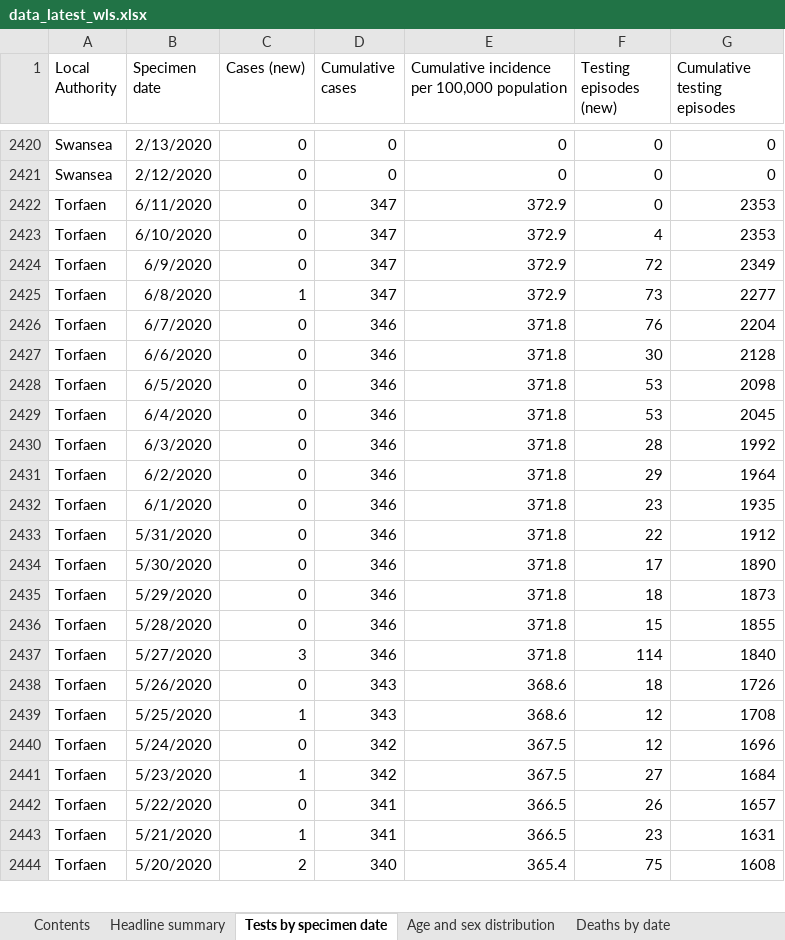
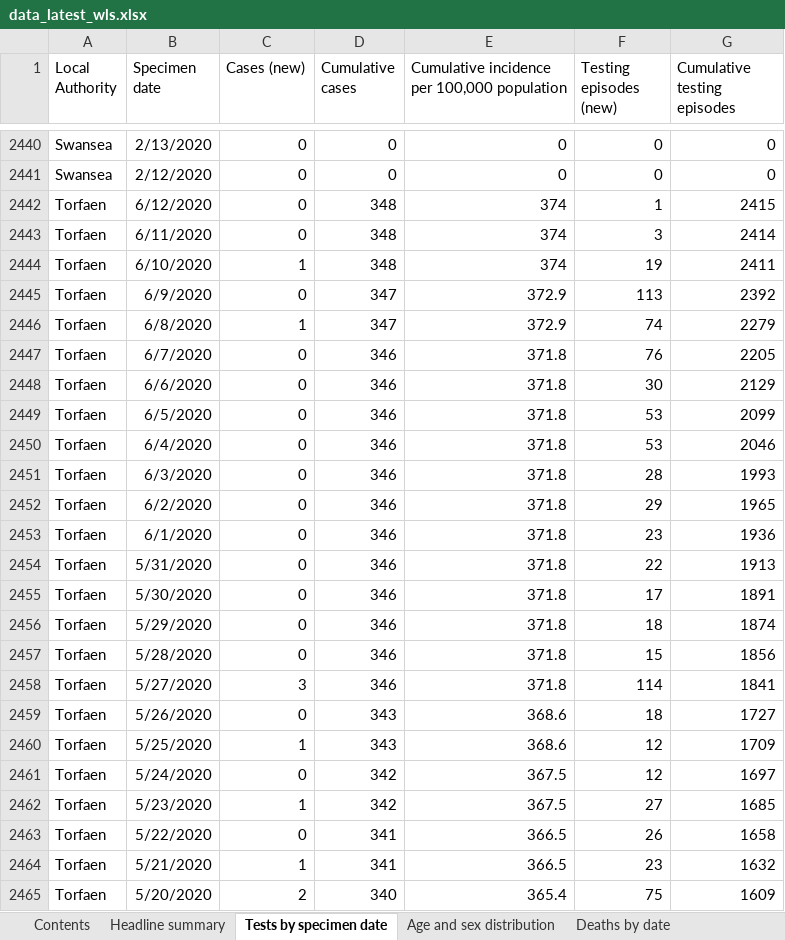
Before and after one commit to airallergy/covid-19-choropleth-map-uk, an Excel workbook: data/csv/src/data_latest_wls.xlsx, sheet Tests by specimen date, drawn as a sheet; only a part is shown, gaps mark what is left out; values as stored, in another font and other column widths than the file's, no borders; addresses are those after the commit; the diff covers the shown part only; the diff names each change by its address in the sheet, - before the commit and + after, or states it on an @@ line.

```diff
--- a/data/csv/src/data_latest_wls.xlsx (sheet Tests by specimen date)
+++ b/data/csv/src/data_latest_wls.xlsx (sheet Tests by specimen date)
-B2442 (Specimen date): 6/11/2020
+B2442 (Specimen date): 6/12/2020
-D2442:D2443 (Cumulative cases): 347
+D2442:D2443 (Cumulative cases): 348
-E2442:E2443: 372.9
+E2442:E2443: 374
-F2442 (Testing episodes (new)): 0
+F2442 (Testing episodes (new)): 1
-G2442 (Cumulative testing episodes): 2353
+G2442 (Cumulative testing episodes): 2415
-B2443 (Specimen date): 6/10/2020
+B2443 (Specimen date): 6/11/2020
-F2443 (Testing episodes (new)): 4
+F2443 (Testing episodes (new)): 3
-G2443 (Cumulative testing episodes): 2353
+G2443 (Cumulative testing episodes): 2414
+row 2444: Torfaen | 6/10/2020 | 1 | 348 | 374 | 19 | 2411
-F2445 (Testing episodes (new)): 72
+F2445 (Testing episodes (new)): 113
-G2445 (Cumulative testing episodes): 2349
+G2445 (Cumulative testing episodes): 2392
-F2446 (Testing episodes (new)): 73
+F2446 (Testing episodes (new)): 74
-G2446 (Cumulative testing episodes): 2277
+G2446 (Cumulative testing episodes): 2279
-G2447 (Cumulative testing episodes): 2204
+G2447 (Cumulative testing episodes): 2205
-G2448 (Cumulative testing episodes): 2128
+G2448 (Cumulative testing episodes): 2129
-G2449 (Cumulative testing episodes): 2098
+G2449 (Cumulative testing episodes): 2099
-G2450 (Cumulative testing episodes): 2045
+G2450 (Cumulative testing episodes): 2046
-G2451 (Cumulative testing episodes): 1992
+G2451 (Cumulative testing episodes): 1993
-G2452 (Cumulative testing episodes): 1964
+G2452 (Cumulative testing episodes): 1965
-G2453 (Cumulative testing episodes): 1935
+G2453 (Cumulative testing episodes): 1936
-G2454 (Cumulative testing episodes): 1912
+G2454 (Cumulative testing episodes): 1913
-G2455 (Cumulative testing episodes): 1890
+G2455 (Cumulative testing episodes): 1891
-G2456 (Cumulative testing episodes): 1873
+G2456 (Cumulative testing episodes): 1874
-G2457 (Cumulative testing episodes): 1855
+G2457 (Cumulative testing episodes): 1856
-G2458 (Cumulative testing episodes): 1840
+G2458 (Cumulative testing episodes): 1841
-G2459 (Cumulative testing episodes): 1726
+G2459 (Cumulative testing episodes): 1727
-G2460 (Cumulative testing episodes): 1708
+G2460 (Cumulative testing episodes): 1709
-G2461 (Cumulative testing episodes): 1696
+G2461 (Cumulative testing episodes): 1697
-G2462 (Cumulative testing episodes): 1684
+G2462 (Cumulative testing episodes): 1685
-G2463 (Cumulative testing episodes): 1657
+G2463 (Cumulative testing episodes): 1658
-G2464 (Cumulative testing episodes): 1631
+G2464 (Cumulative testing episodes): 1632
-G2465 (Cumulative testing episodes): 1608
+G2465 (Cumulative testing episodes): 1609
```
Also changed, not shown: 35 added rows, 12 removed rows and 490 edited cells elsewhere in this sheet, sheet Age and sex distribution, sheet Total tests authorised, sheet Headline summary, sheet Deaths by date, sheet Deaths by LHB, sheet Contents, 16 other files.
